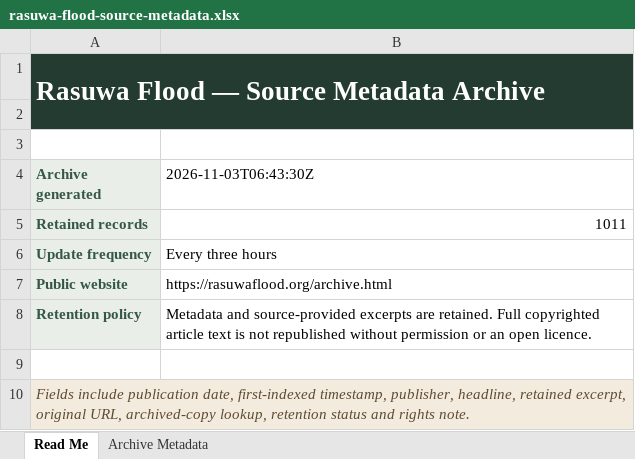
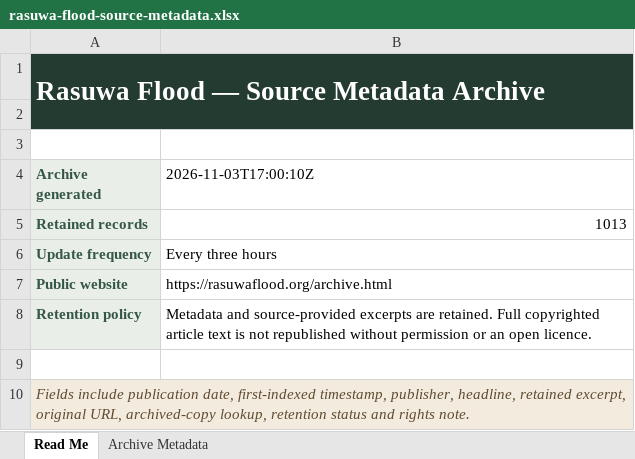
Before and after one commit to apilkc/rasuwaflood, an Excel workbook: downloads/rasuwa-flood-source-metadata.xlsx, sheet Read Me, drawn as a sheet; values as stored, in another font and other column widths than the file's, no borders; the diff names each change by its address in the sheet, - before the commit and + after, or states it on an @@ line.

```diff
--- a/downloads/rasuwa-flood-source-metadata.xlsx (sheet Read Me)
+++ b/downloads/rasuwa-flood-source-metadata.xlsx (sheet Read Me)
-B4: 2026-11-03T06:43:30Z
+B4: 2026-11-03T17:00:10Z
-B5 (2026-11-03T17:00:10Z): 1011
+B5 (2026-11-03T17:00:10Z): 1013
```
Also changed, not shown: sheet Archive Metadata, 3 other files.
